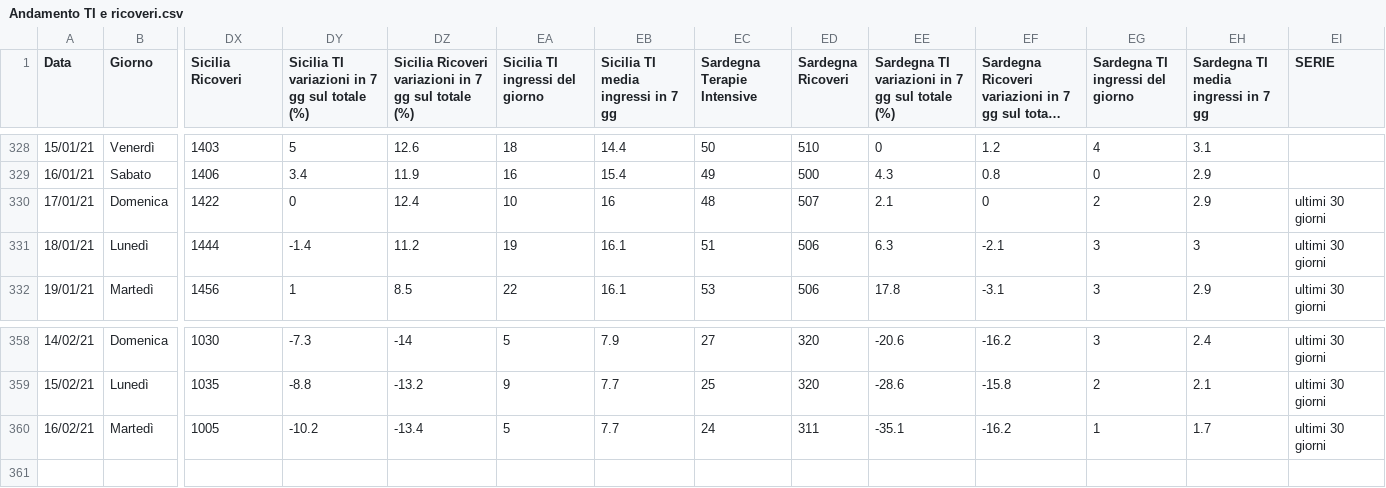
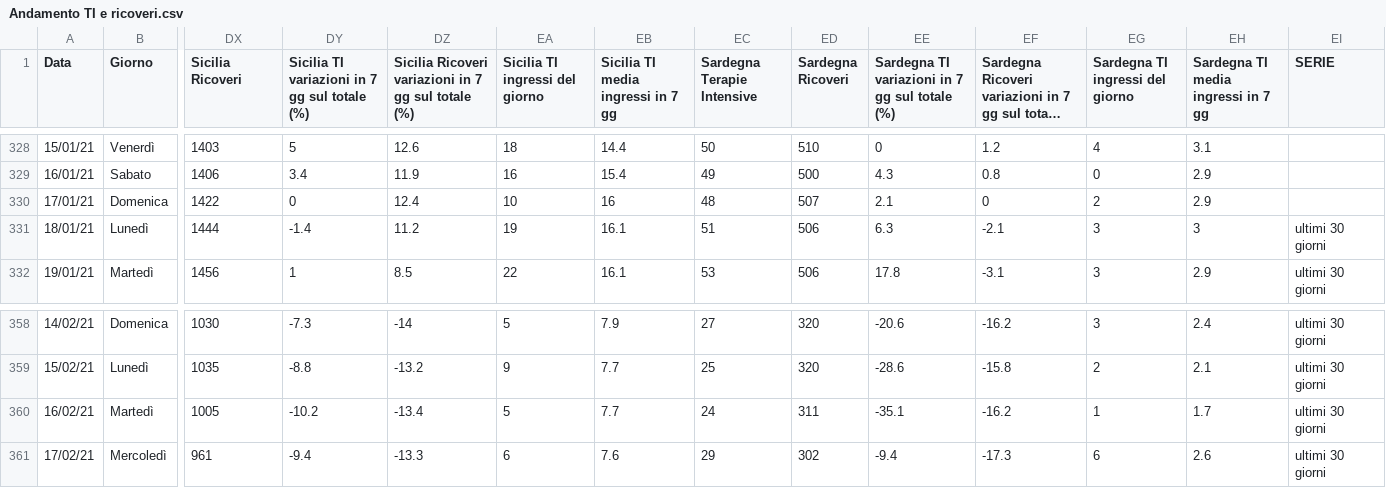
Before and after one commit to Paulsword/PilloleOttimismo, a CSV file: Andamento TI e ricoveri.csv, drawn as a sheet; only a part is shown, gaps mark what is left out; long unchanged cells end in …; rows hold the shown columns only; the diff names each change by its address in the sheet, - before the commit and + after, or states it on an @@ line.

```diff
--- a/Andamento TI e ricoveri.csv
+++ b/Andamento TI e ricoveri.csv
-EI330 (SERIE): ultimi 30 giorni
+EI330 (SERIE): (empty)
+row 361: 17/02/21 | Mercoledì | 961 | -9.4 | -13.3 | 6 | 7.6 | 29 | 302 | -9.4 | -17.3 | 6 | 2.6 | ultimi 30 giorni
```
Also changed, not shown: Andamento Positivi.csv, Rt casi e variazioni X.csv, 22 other files.
